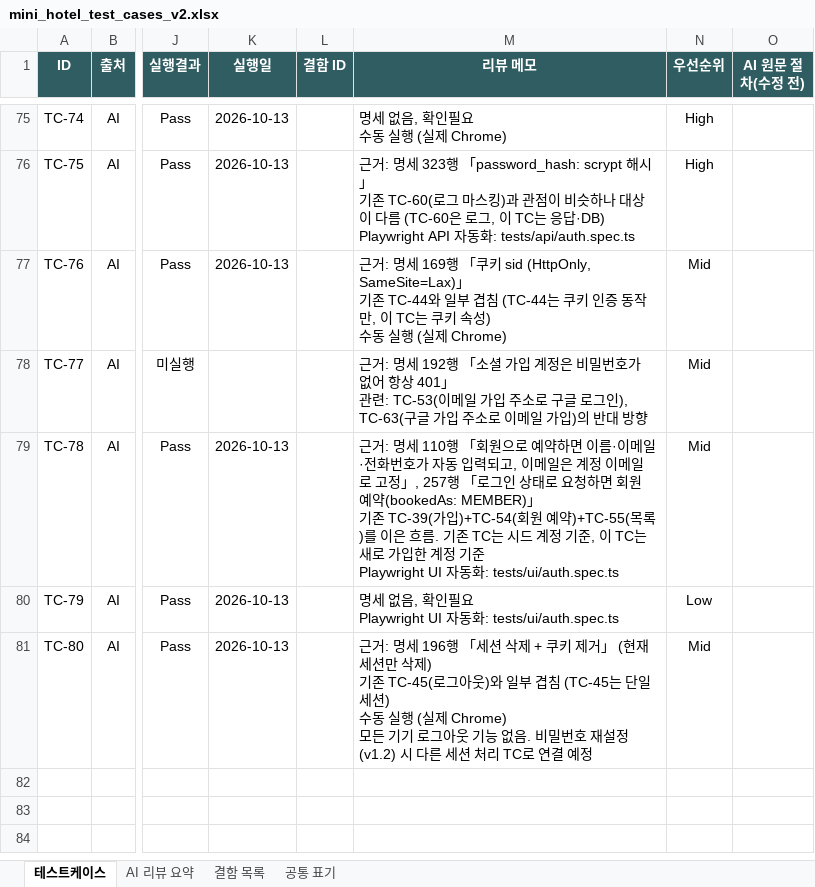
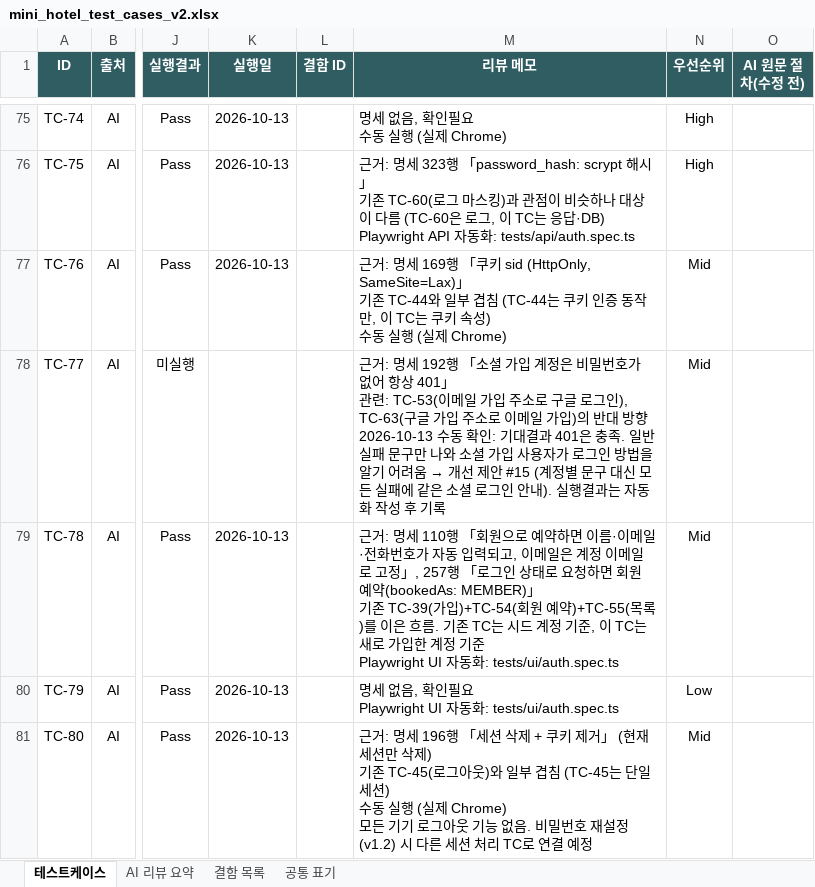
Before and after one commit to sophiachae/hotel-booking-qa, an Excel workbook: docs/mini_hotel_test_cases_v2.xlsx, sheet 테스트케이스, drawn as a sheet; only a part is shown, gaps mark what is left out; values as stored, in another font and other column widths than the file's, no borders; conditional formats not drawn; ↵ is a line break in a cell; the diff names each change by its address in the sheet, - before the commit and + after, or states it on an @@ line.

```diff
--- a/docs/mini_hotel_test_cases_v2.xlsx (sheet 테스트케이스)
+++ b/docs/mini_hotel_test_cases_v2.xlsx (sheet 테스트케이스)
@@ M78 (리뷰 메모): …대 방향 → …대 방향 ↵ 2026-10-13 수동 확인: 기대결과 401은 충족. 일반 실패 문구만 나와 소셜 가입 사용자가 로그인 방법을 알기 어려움 → 개선 제안 #15 (계정별 문구 대신 모든 실패에 같은 소셜 로그인 안내). 실행결과는 자동화 작성 후 기록 @@
```
Also changed, not shown: sheet 결함 목록, 2 other files.
